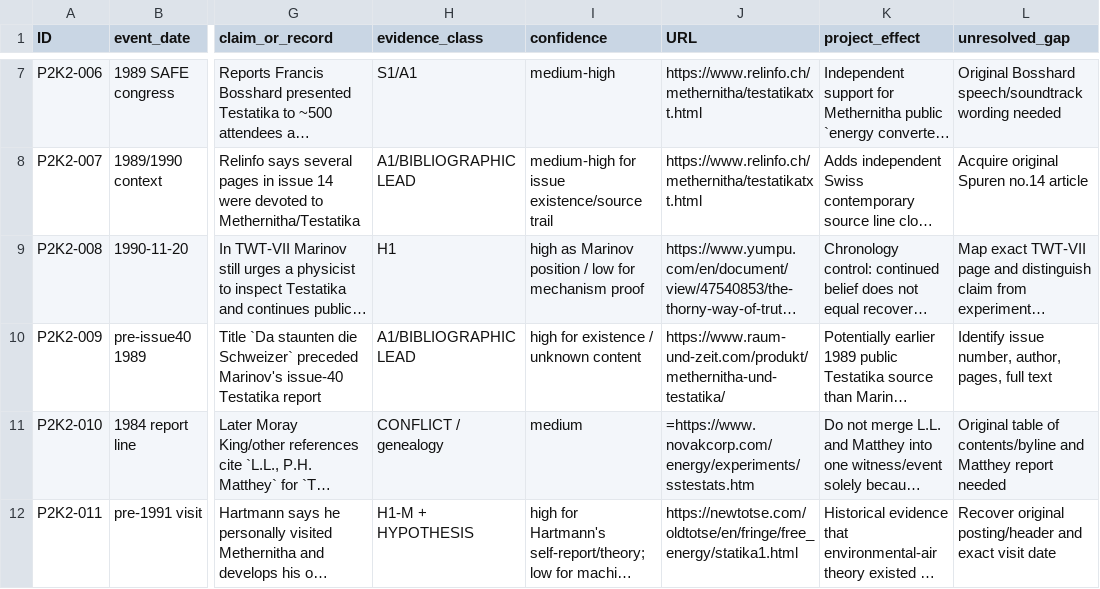
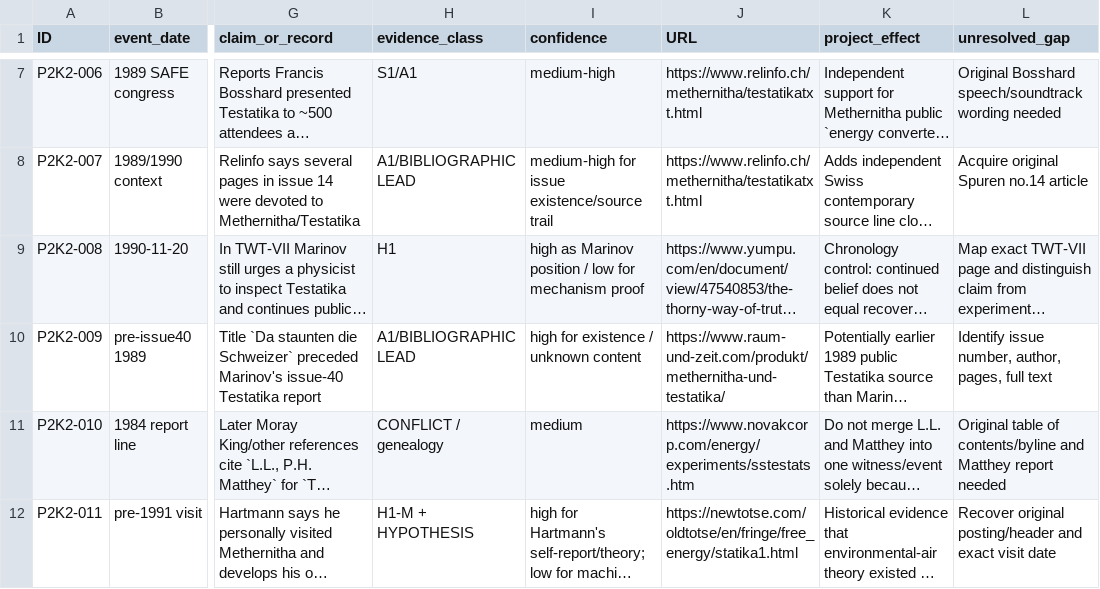
Before and after one commit to inetconnector/testatika-small-research-replica, a TSV file: docs/research/pre2000-source-ledger-round2.tsv, drawn as a sheet; only a part is shown, gaps mark what is left out; long unchanged cells end in …; the diff names each change by its address in the sheet, - before the commit and + after, or states it on an @@ line.

Commit message:
fix: correct round 2 ledger source URL

```diff
--- a/docs/research/pre2000-source-ledger-round2.tsv
+++ b/docs/research/pre2000-source-ledger-round2.tsv
-J11 (URL): =https://www.novakcorp.com/energy/experiments/sstestats.htm
+J11 (URL): https://www.novakcorp.com/energy/experiments/sstestats.htm
```
